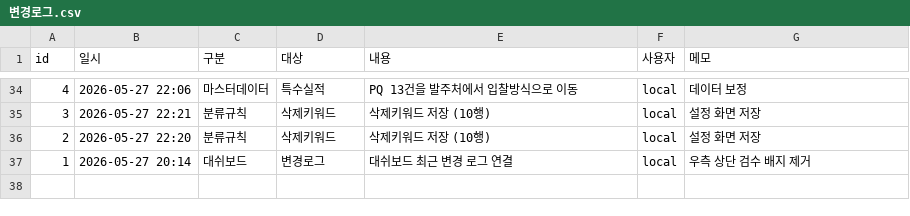
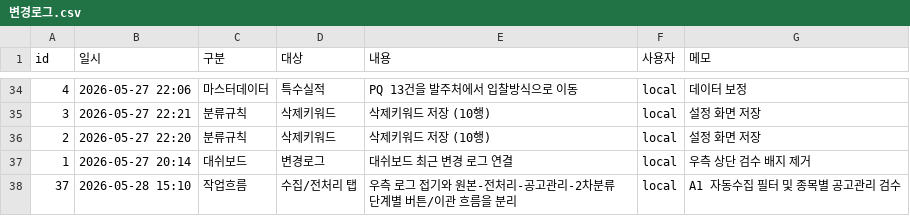
Before and after one commit to soonong/lastgonggo, a CSV file: data/settings/변경로그.csv, drawn as a sheet; only a part is shown, gaps mark what is left out.

```diff
--- a/data/settings/변경로그.csv
+++ b/data/settings/변경로그.csv
@@ -37 +37,2 @@
 1,2026-05-27 20:14,대쉬보드,변경로그,대쉬보드 최근 변경 로그 연결,local,우측 상단 검수 배지 제거
+37,2026-05-28 15:10,작업흐름,수집/전처리 탭,우측 로그 접기와 원본-전처리-공고관리-2차분류 단계별 버튼/이관 흐름을 분리,local,A1 자동수집 필터 및 종목별 공고관리 검수
```
Also changed, not shown: 3 other files.
